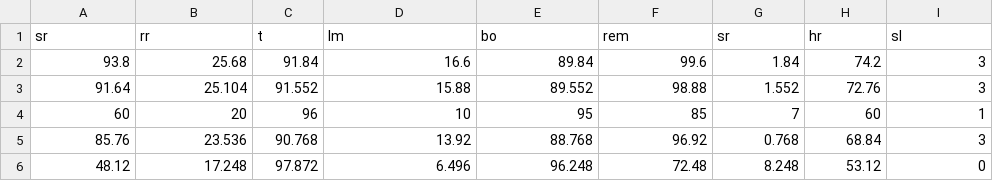
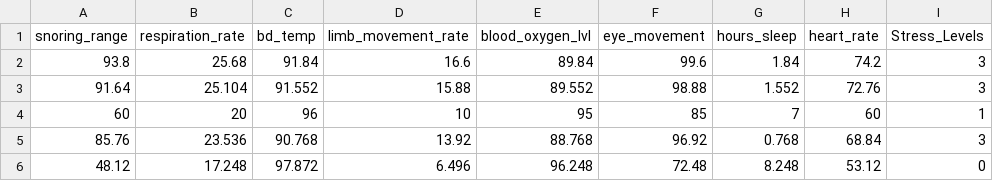
Before and after one commit to ydepledt/pie_project, a CSV file: datasets/sayopillow/SaYoPillow.csv, drawn as a sheet; only a part is shown; removed rows and columns are numbered as before the commit, all else as after; the diff names each change by its address in the sheet, - before the commit and + after, or states it on an @@ line.

```diff
--- a/datasets/sayopillow/SaYoPillow.csv
+++ b/datasets/sayopillow/SaYoPillow.csv
-row 1: sr | rr | t | lm | bo | rem | sr | hr | sl
+row 1: snoring_range | respiration_rate | bd_temp | limb_movement_rate | blood_oxygen_lvl | eye_movement | hours_sleep | heart_rate | Stress_Levels
```
Also changed, not shown: 1 other file.
